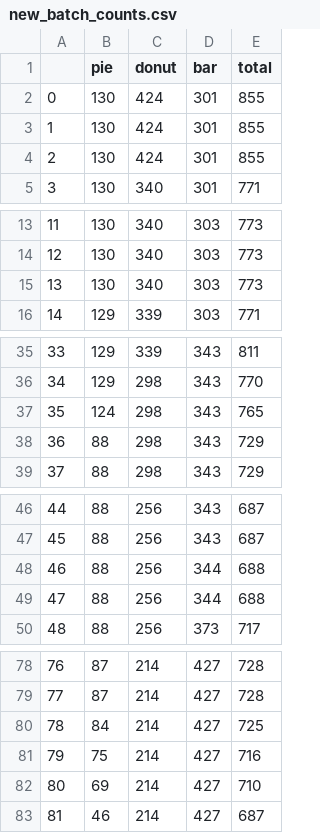
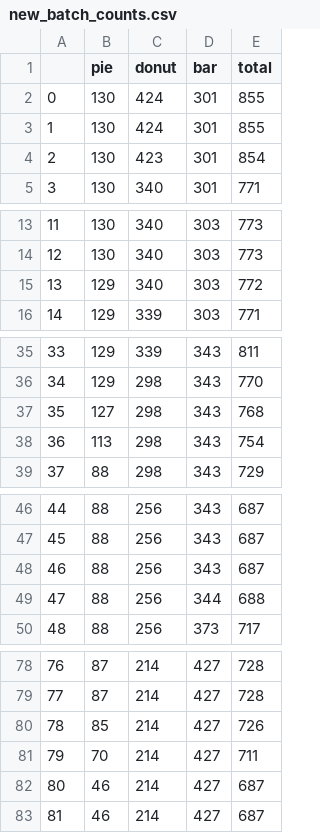
Before and after one commit to data-stories/chart-experiment, a CSV file: new_batch_counts.csv, drawn as a sheet; only a part is shown, gaps mark what is left out; the diff covers the shown part only.

Commit message:
batch specs

```diff
--- a/new_batch_counts.csv
+++ b/new_batch_counts.csv
@@ -3,3 +3,3 @@
 1,130,424,301,855
-2,130,424,301,855
+2,130,423,301,854
 3,130,340,301,771
@@ -14,3 +14,3 @@
 12,130,340,303,773
-13,130,340,303,773
+13,129,340,303,772
 14,129,339,303,771
@@ -36,4 +36,4 @@
 34,129,298,343,770
-35,124,298,343,765
-36,88,298,343,729
+35,127,298,343,768
+36,113,298,343,754
 37,88,298,343,729
@@ -47,3 +47,3 @@
 45,88,256,343,687
-46,88,256,344,688
+46,88,256,343,687
 47,88,256,344,688
@@ -79,5 +79,5 @@
 77,87,214,427,728
-78,84,214,427,725
-79,75,214,427,716
-80,69,214,427,710
+78,85,214,427,726
+79,70,214,427,711
+80,46,214,427,687
 81,46,214,427,687
```
Also changed, not shown: 4 edited cells elsewhere in this file, 1 other file.
